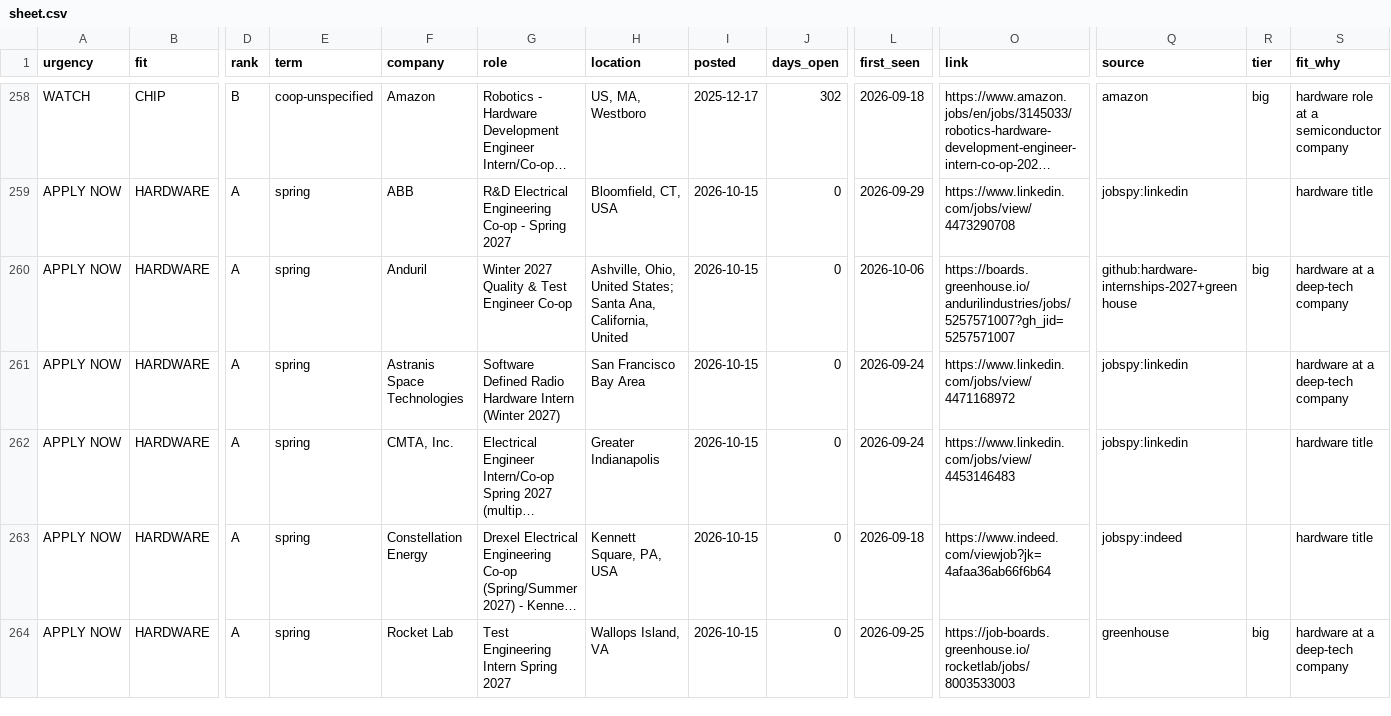
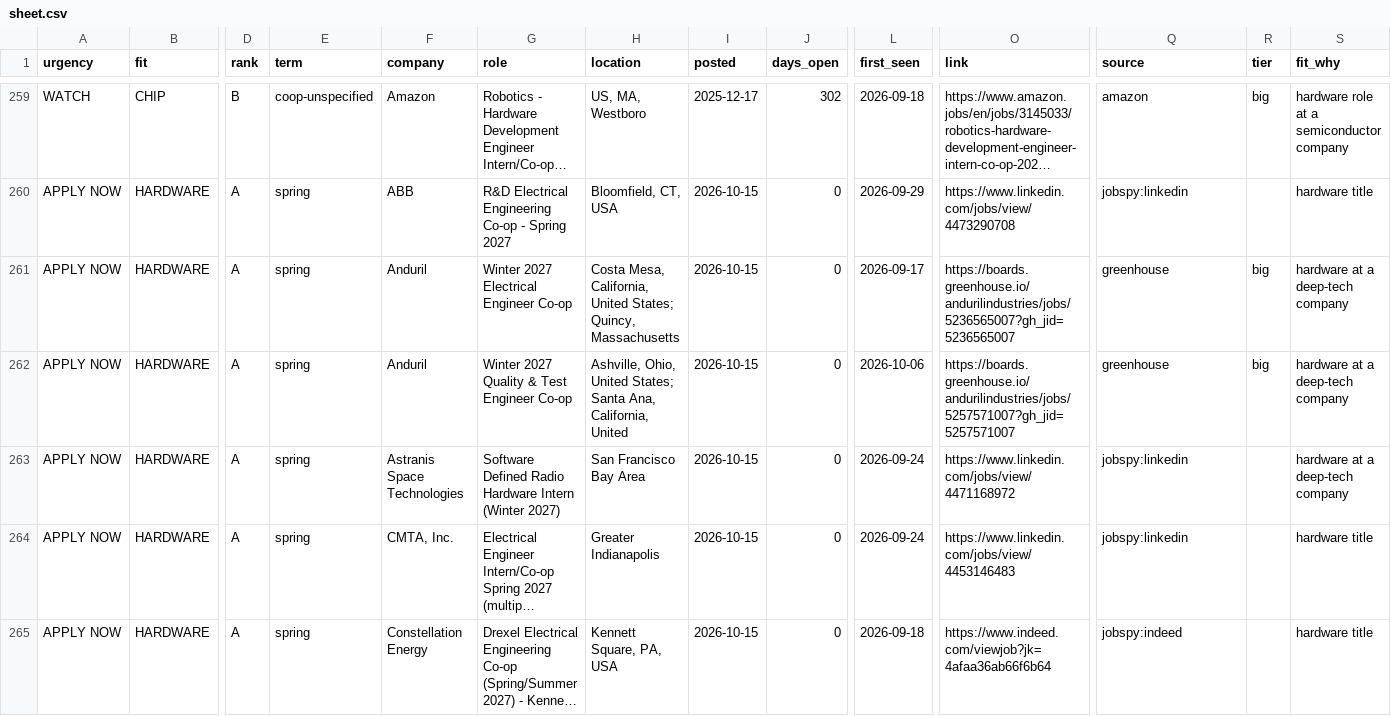
Before and after one commit to hrisheekmust-blip/coop-scraper, a CSV file: data/sheet.csv, drawn as a sheet; only a part is shown, gaps mark what is left out; the shorter side is filled out with more unchanged rows; long unchanged cells end in …; addresses are those after the commit; rows hold the shown columns only; the diff covers the shown part only; the diff names each change by its address in the sheet, - before the commit and + after, or states it on an @@ line.

```diff
--- a/data/sheet.csv
+++ b/data/sheet.csv
+row 261: APPLY NOW | HARDWARE | A | spring | Anduril | Winter 2027 Electrical Engineer Co-op | Costa Mesa, California, United States; Quincy, Massachusetts | 2026-10-15 | 0 | 2026-09-17 | https://boards.greenhouse.io/andurilindustries/jobs/5236565007?gh_jid=5236565007 | greenhouse | big | hardware at a deep-tech company
-Q262 (source): github:hardware-internships-2027+greenhouse
+Q262 (source): greenhouse
```
Also changed, not shown: 4 added rows, 3 removed rows, 1 moved row and 14 edited cells elsewhere in this file, data/tracker.csv, data/watchlist.csv, 10 other files.
